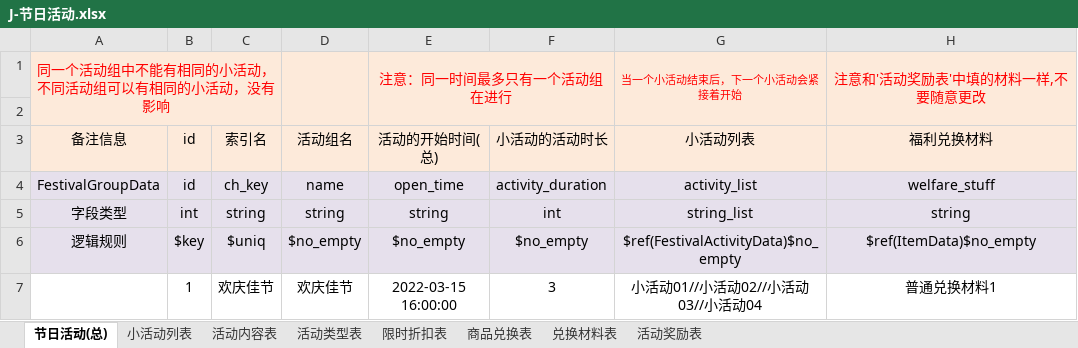
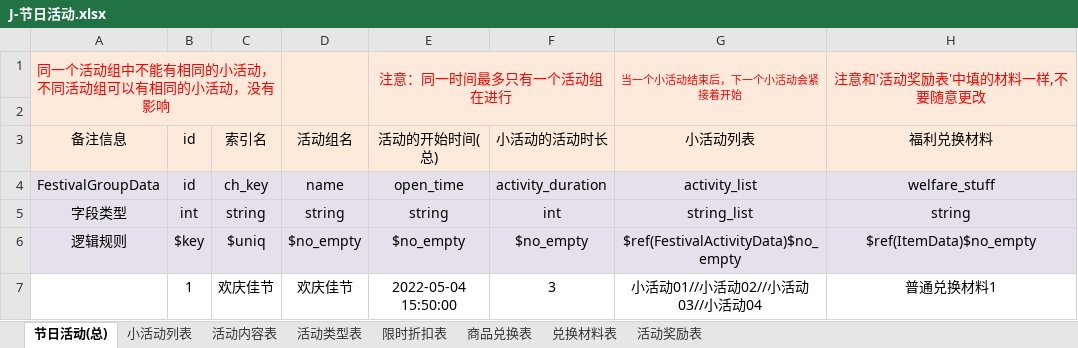
Before and after one commit to linhe-yangxue/uesharedata, an Excel workbook: exceldata/excel/all/J-节日活动.xlsx, sheet 节日活动(总), drawn as a sheet; only a part is shown; values as stored, in another font and other column widths than the file's, no borders; the diff names each change by its address in the sheet, - before the commit and + after, or states it on an @@ line.

```diff
--- a/exceldata/excel/all/J-节日活动.xlsx (sheet 节日活动(总))
+++ b/exceldata/excel/all/J-节日活动.xlsx (sheet 节日活动(总))
-E7: 2022-03-15 16:00:00
+E7: 2022-05-04 15:50:00
```
Also changed, not shown: exceldata/excel/all/C-充值活动表.xlsx, exceldata/excel/all/X-限时活动.xlsx.
